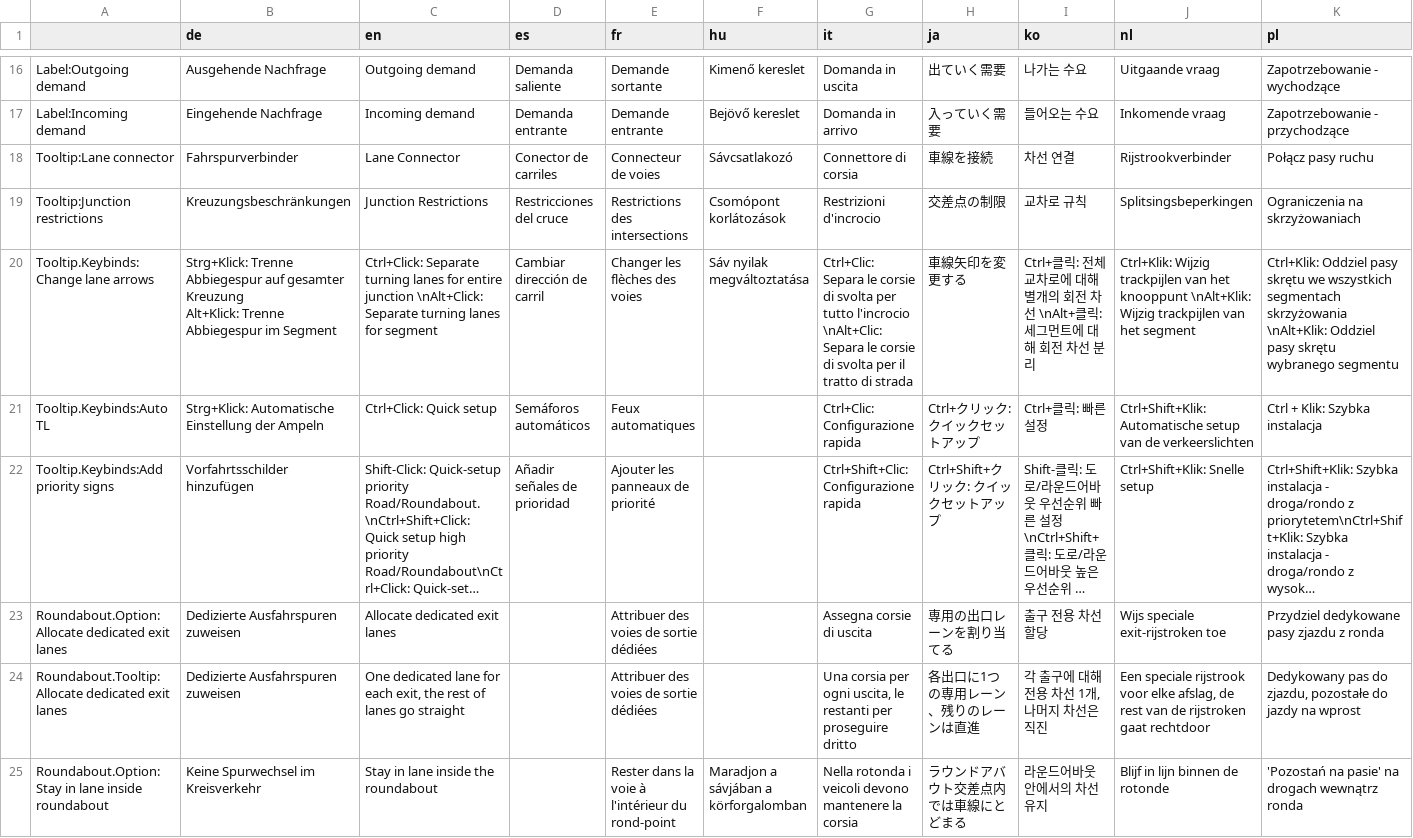
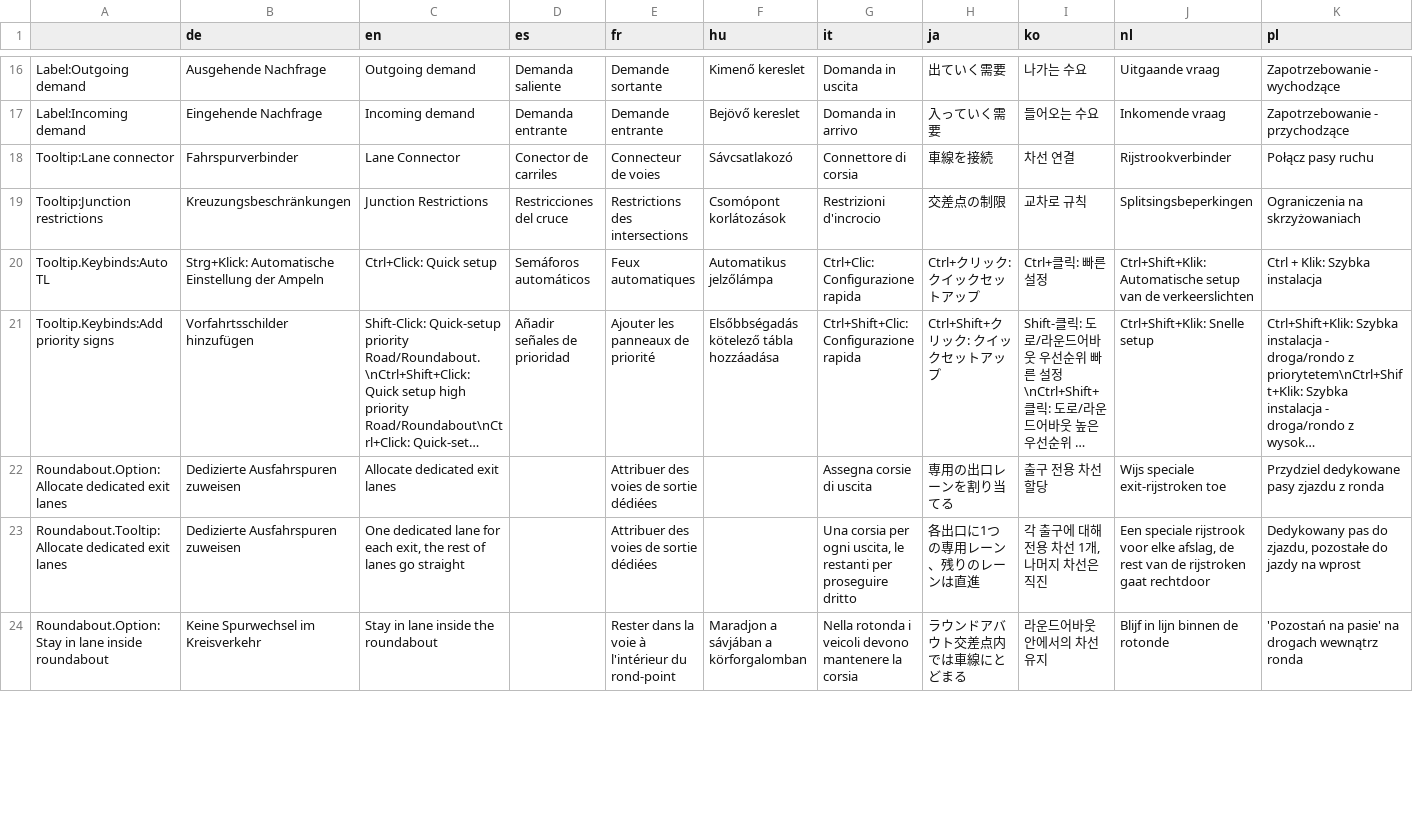
Before and after one commit to CitiesSkylinesMods/TMPE, a CSV file: TLM/TLM/Resources/Translations/Menu.csv, drawn as a sheet; only a part is shown, gaps mark what is left out; long unchanged cells end in …; removed rows and columns are numbered as before the commit, all else as after; rows hold the shown columns only; ↵ is a line break in a cell; the diff covers the shown part only; the diff names each change by its address in the sheet, - before the commit and + after, or states it on an @@ line.

```diff
--- a/TLM/TLM/Resources/Translations/Menu.csv
+++ b/TLM/TLM/Resources/Translations/Menu.csv
-row 20: Tooltip.Keybinds:Change lane arrows | Strg+Klick: Trenne Abbiegespur auf gesamter Kreuzung ↵ Alt+Klick: Trenne Abbiegespur im Segment | Ctrl+Click: Separate turning lanes for entire junction \nAlt+Click: Separate turning lanes for segment | Cambiar dirección de carril | Changer les flèches des voies | Sáv nyilak megváltoztatása | Ctrl+Clic: Separa le corsie di svolta per tutto l'incrocio \nAlt+Clic: Separa le corsie di svolta per il tratto di strada | 車線矢印を変更する | Ctrl+클릭: 전체 교차로에 대해 별개의 회전 차선 \nAlt+클릭: 세그먼트에 대해 회전 차선 분리 | Ctrl+Klik: Wijzig trackpijlen van het knooppunt \nAlt+Klik: Wijzig trackpijlen van het segment | Ctrl+Klik: Oddziel pasy skrętu we wszystkich segmentach skrzyżowania \nAlt+Klik: Oddziel pasy skrętu wybranego segmentu
-F20 (hu): (empty)
+F20 (hu): Automatikus jelzőlámpa
-F21 (hu): (empty)
+F21 (hu): Elsőbbségadás kötelező tábla hozzáadása
```
Also changed, not shown: 1 added row and 2 edited cells elsewhere in this file, TLM/TLM/Resources/Translations/LaneRouting.csv, TLM/TLM/Resources/Translations/Options.csv, 25 other files.
